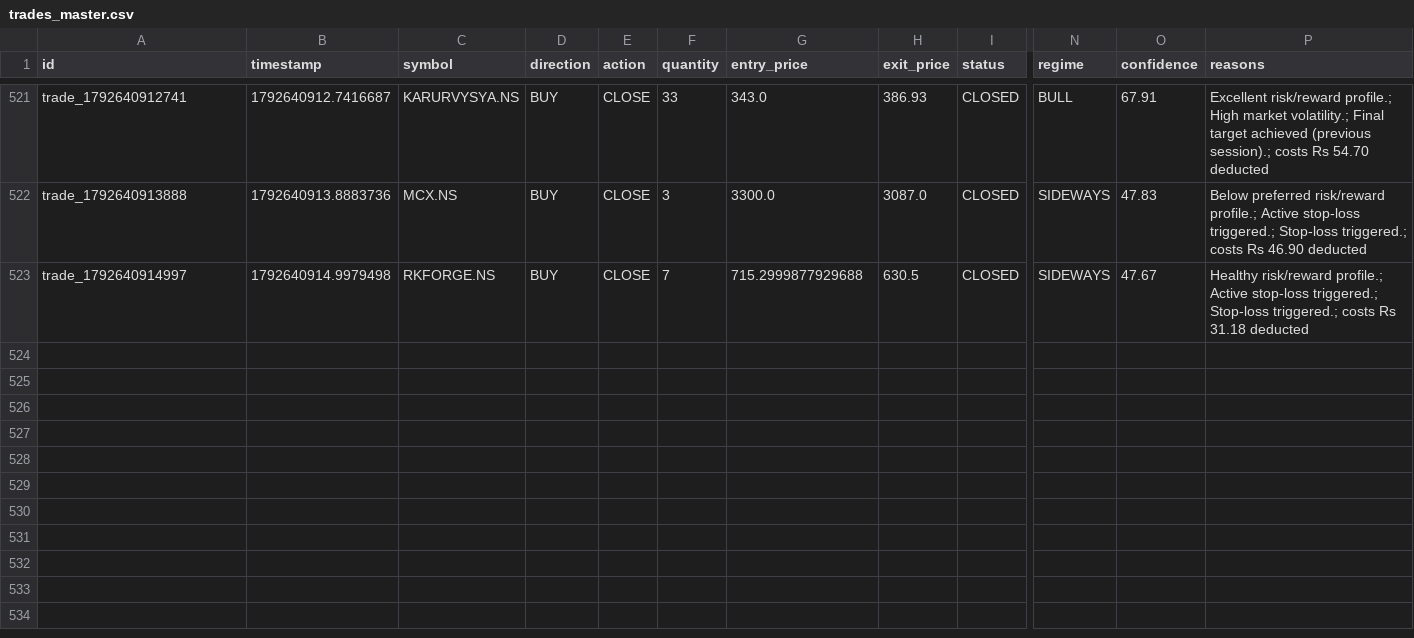
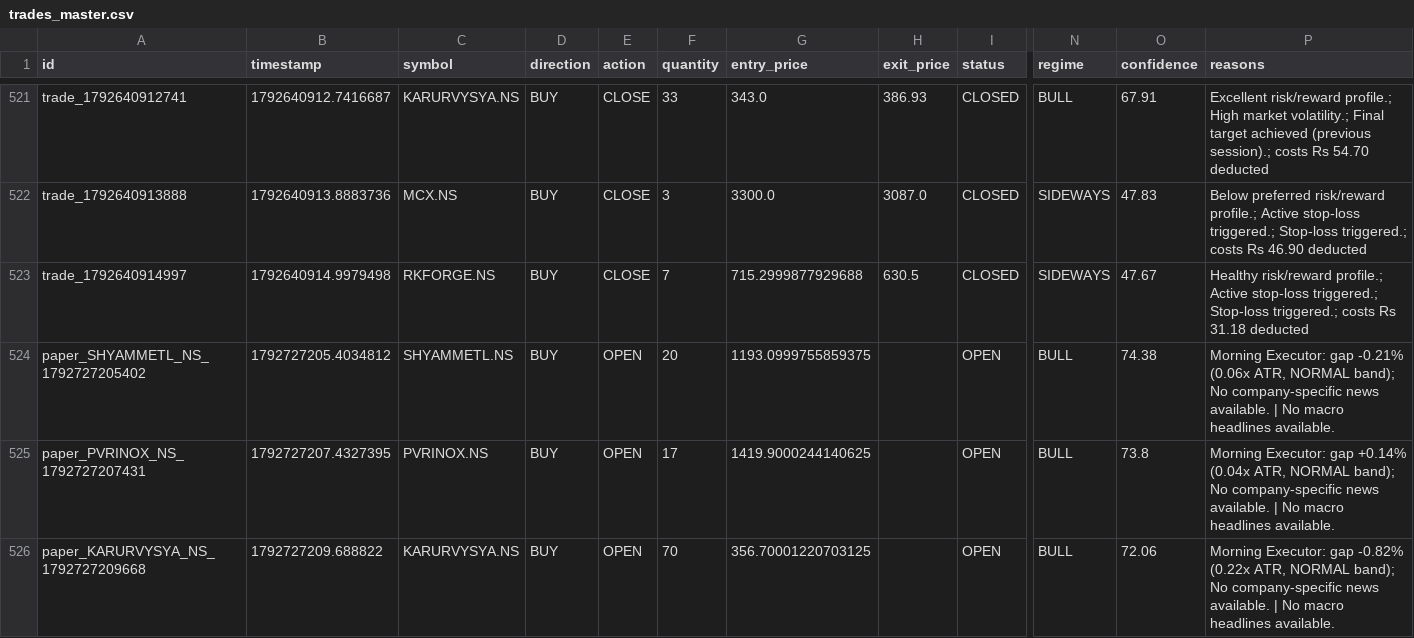
Before and after one commit to kkrsaini-engineer/Trade_testing, a CSV file: storage/trades/trades_master.csv, drawn as a sheet; only a part is shown, gaps mark what is left out; rows hold the shown columns only; the diff covers the shown part only; the diff names each change by its address in the sheet, - before the commit and + after, or states it on an @@ line.

```diff
--- a/storage/trades/trades_master.csv
+++ b/storage/trades/trades_master.csv
+row 524: paper_SHYAMMETL_NS_1792727205402 | 1792727205.4034812 | SHYAMMETL.NS | BUY | OPEN | 20 | 1193.0999755859375 |  | OPEN | BULL | 74.38 | Morning Executor: gap -0.21% (0.06x ATR, NORMAL band); No company-specific news available. | No macro headlines available.
+row 525: paper_PVRINOX_NS_1792727207431 | 1792727207.4327395 | PVRINOX.NS | BUY | OPEN | 17 | 1419.9000244140625 |  | OPEN | BULL | 73.8 | Morning Executor: gap +0.14% (0.04x ATR, NORMAL band); No company-specific news available. | No macro headlines available.
+row 526: paper_KARURVYSYA_NS_1792727209668 | 1792727209.688822 | KARURVYSYA.NS | BUY | OPEN | 70 | 356.70001220703125 |  | OPEN | BULL | 72.06 | Morning Executor: gap -0.82% (0.22x ATR, NORMAL band); No company-specific news available. | No macro headlines available.
```
Also changed, not shown: 3 added rows elsewhere in this file, 15 other files.
